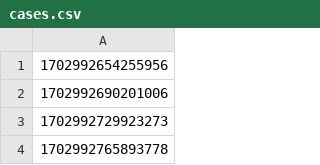
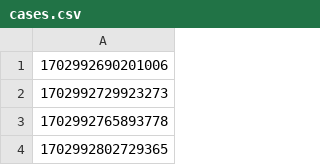
Before and after one commit to hmcts/prl-performance, a CSV file: cases.csv, drawn as a sheet; only a part is shown; the shorter side is filled out with more unchanged rows; the diff names each change by its address in the sheet, - before the commit and + after, or states it on an @@ line.

```diff
--- a/cases.csv
+++ b/cases.csv
-row 1: 1702992654255956
```
Also changed, not shown: src/gatling/resources/caseFlagsCases.csv.
